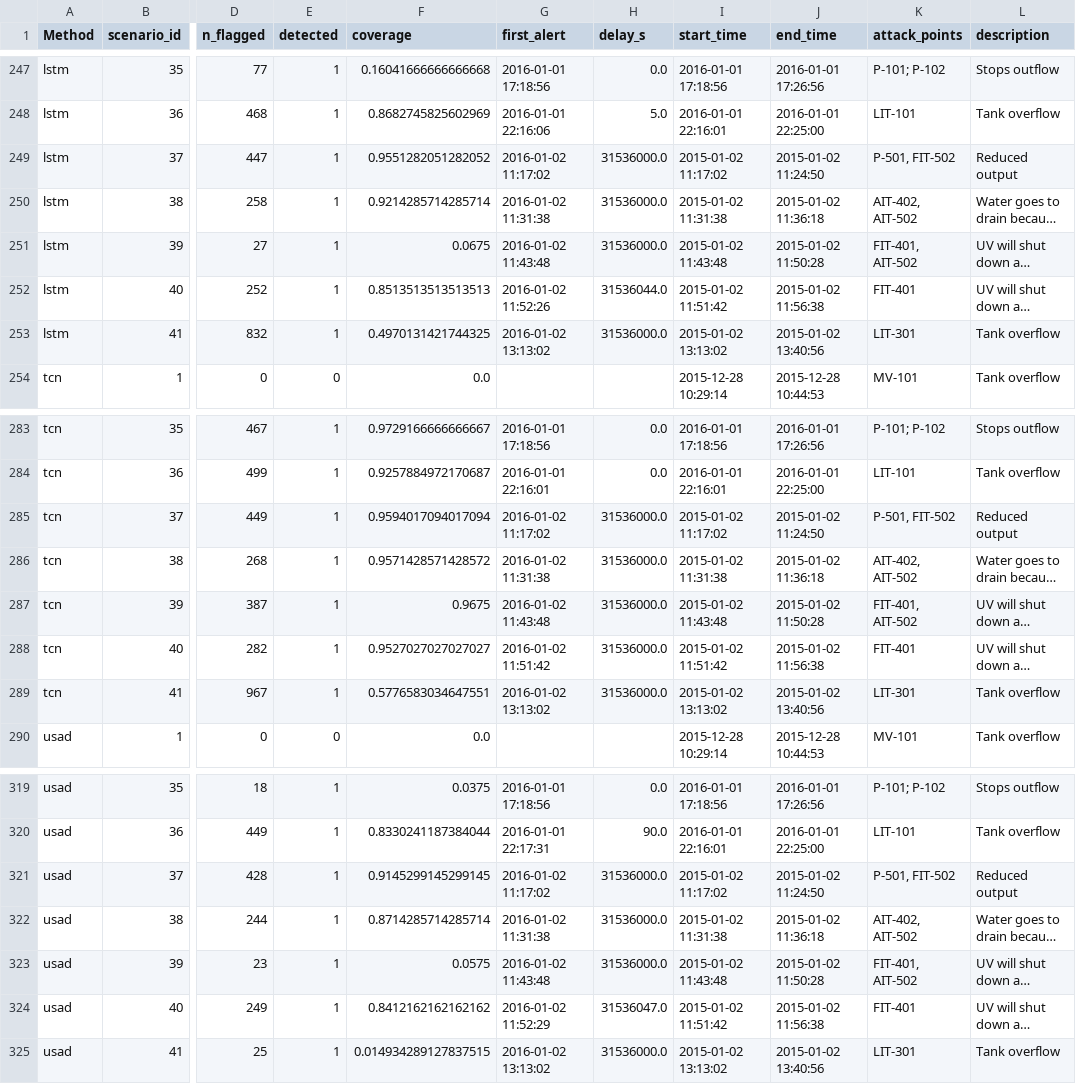
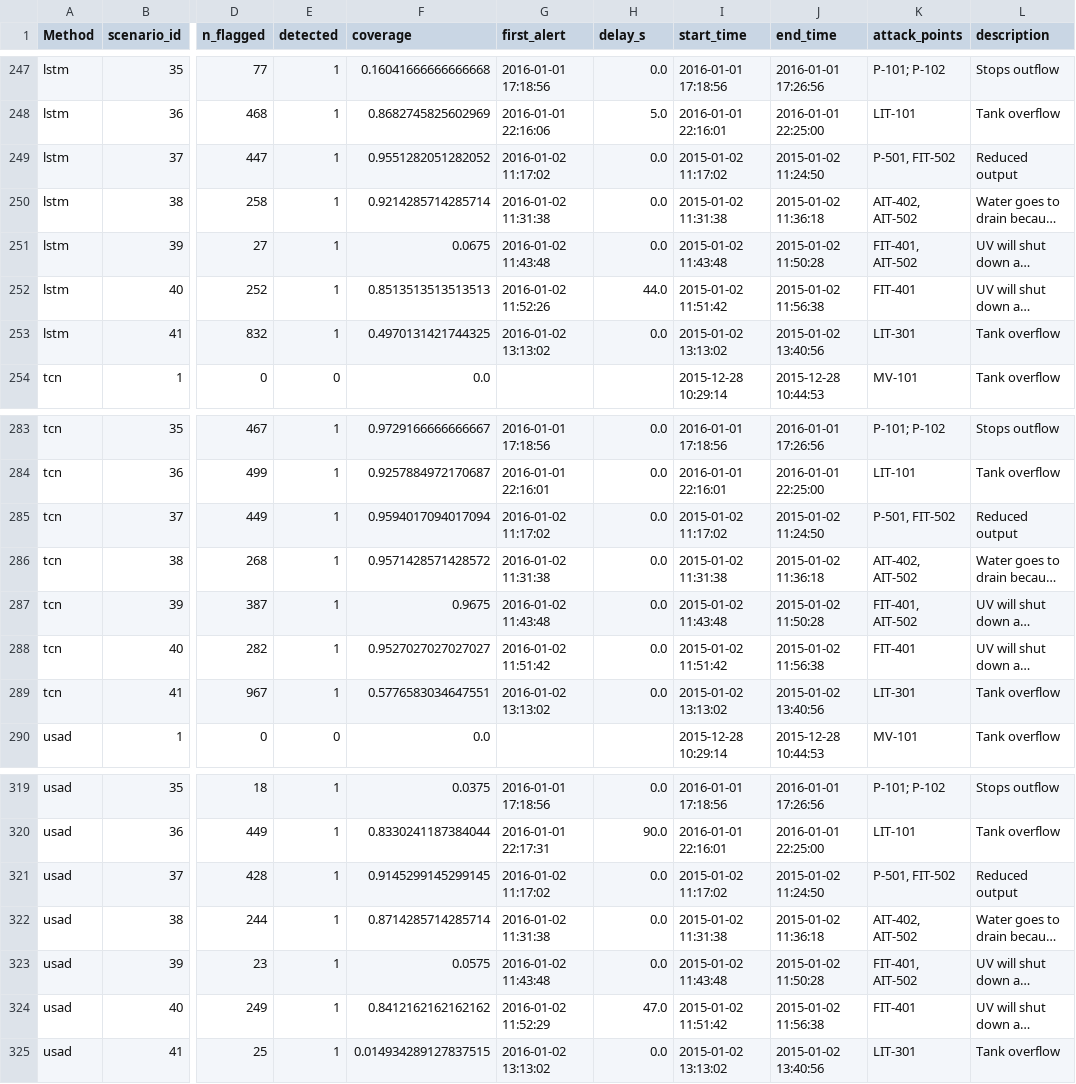
Before and after one commit to Thomasayanfeoluwa/multivariate-telemetry-anomaly-detection, a CSV file: nb09_artifacts/scenario_detail.csv, drawn as a sheet; only a part is shown, gaps mark what is left out; long unchanged cells end in …; the diff covers the shown part only; the diff names each change by its address in the sheet, - before the commit and + after, or states it on an @@ line.

```diff
--- a/nb09_artifacts/scenario_detail.csv
+++ b/nb09_artifacts/scenario_detail.csv
-H249:H251 (delay_s): 31536000.0
+H249:H251 (delay_s): 0.0
-H252 (delay_s): 31536044.0
+H252 (delay_s): 44.0
-H253 (delay_s): 31536000.0
+H253 (delay_s): 0.0
-H285:H289 (delay_s): 31536000.0
+H285:H289 (delay_s): 0.0
-H321:H323 (delay_s): 31536000.0
+H321:H323 (delay_s): 0.0
-H324 (delay_s): 31536047.0
+H324 (delay_s): 47.0
-H325 (delay_s): 31536000.0
+H325 (delay_s): 0.0
```
Also changed, not shown: 25 edited cells elsewhere in this file, 2 other files.
